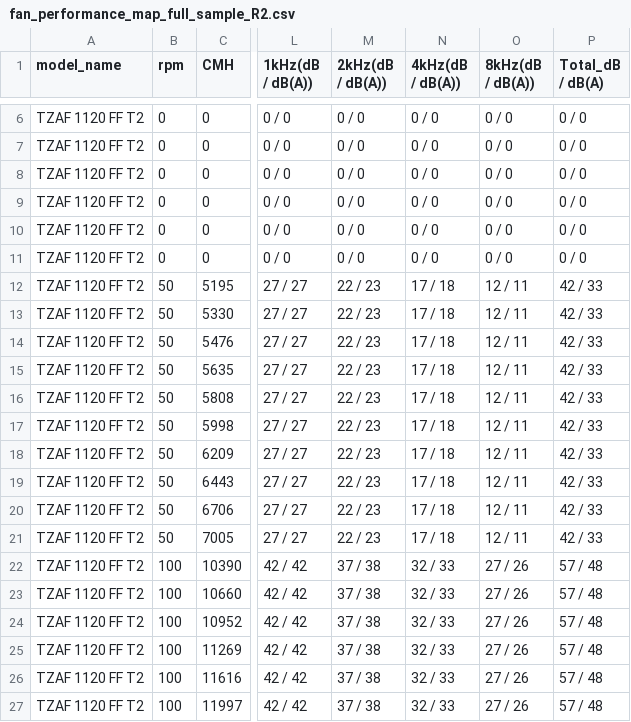
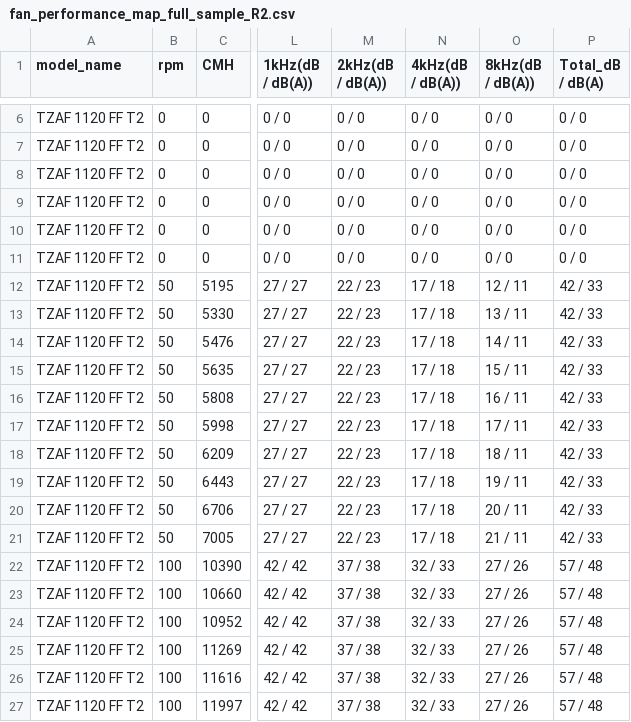
Before and after one commit to hklim-byt/root-air-selection, a CSV file: fan_performance_map_full_sample_R2.csv, drawn as a sheet; only a part is shown, gaps mark what is left out; the diff names each change by its address in the sheet, - before the commit and + after, or states it on an @@ line.

Commit message:
Add files via upload

```diff
--- a/fan_performance_map_full_sample_R2.csv
+++ b/fan_performance_map_full_sample_R2.csv
-O13 (8kHz(dB / dB(A))): 12 / 11
+O13 (8kHz(dB / dB(A))): 13 / 11
-O14 (8kHz(dB / dB(A))): 12 / 11
+O14 (8kHz(dB / dB(A))): 14 / 11
-O15 (8kHz(dB / dB(A))): 12 / 11
+O15 (8kHz(dB / dB(A))): 15 / 11
-O16 (8kHz(dB / dB(A))): 12 / 11
+O16 (8kHz(dB / dB(A))): 16 / 11
-O17 (8kHz(dB / dB(A))): 12 / 11
+O17 (8kHz(dB / dB(A))): 17 / 11
-O18 (8kHz(dB / dB(A))): 12 / 11
+O18 (8kHz(dB / dB(A))): 18 / 11
-O19 (8kHz(dB / dB(A))): 12 / 11
+O19 (8kHz(dB / dB(A))): 19 / 11
-O20 (8kHz(dB / dB(A))): 12 / 11
+O20 (8kHz(dB / dB(A))): 20 / 11
-O21 (8kHz(dB / dB(A))): 12 / 11
+O21 (8kHz(dB / dB(A))): 21 / 11
```
